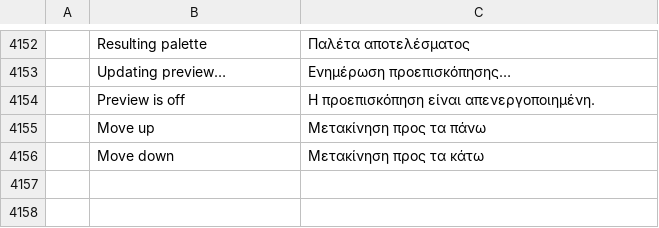
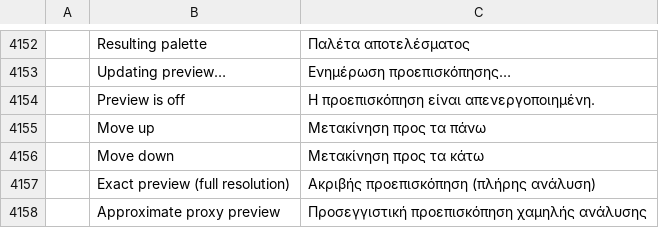
Before and after one commit to Firstbober/photocraft, a TSV file: crates/ui-egui/src/i18n/el.tsv, drawn as a sheet; only a part is shown, gaps mark what is left out; the diff names each change by its address in the sheet, - before the commit and + after, or states it on an @@ line.

```diff
--- a/crates/ui-egui/src/i18n/el.tsv
+++ b/crates/ui-egui/src/i18n/el.tsv
+row 4157:  | Exact preview (full resolution) | Ακριβής προεπισκόπηση (πλήρης ανάλυση)
+row 4158:  | Approximate proxy preview | Προσεγγιστική προεπισκόπηση χαμηλής ανάλυσης
```
Also changed, not shown: crates/ui-egui/src/i18n/pl.tsv, crates/ui-egui/src/i18n/pt-br.tsv, 22 other files.
